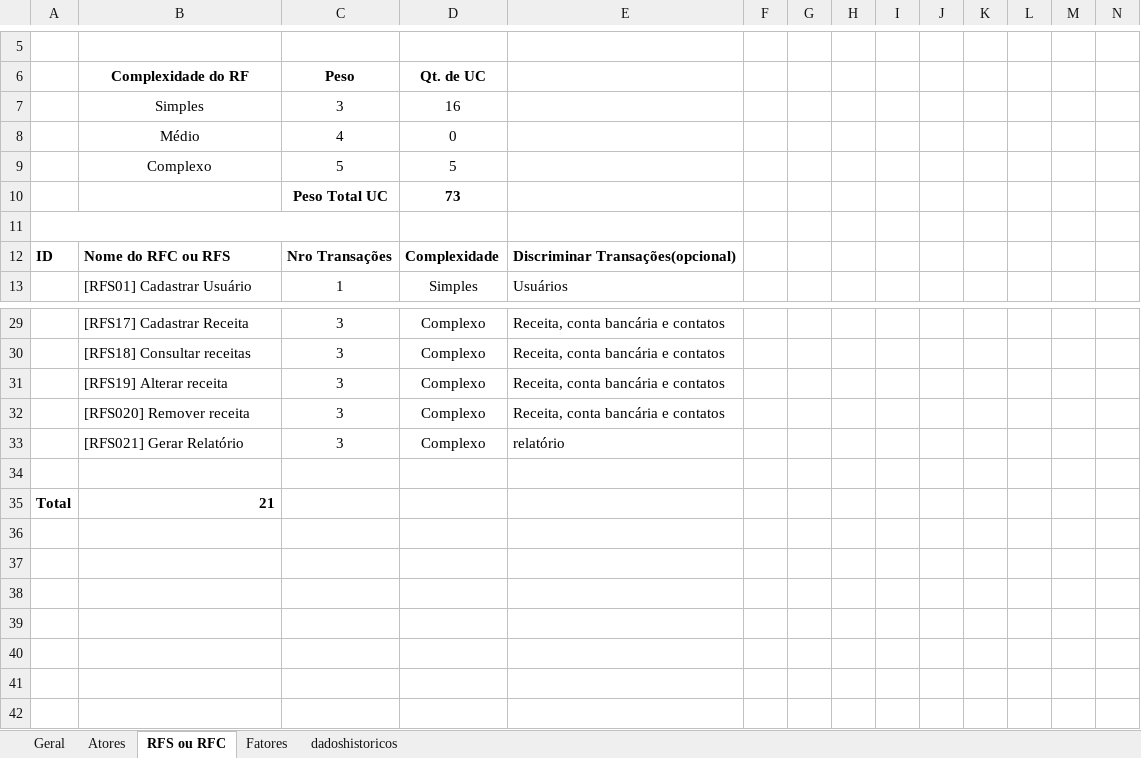
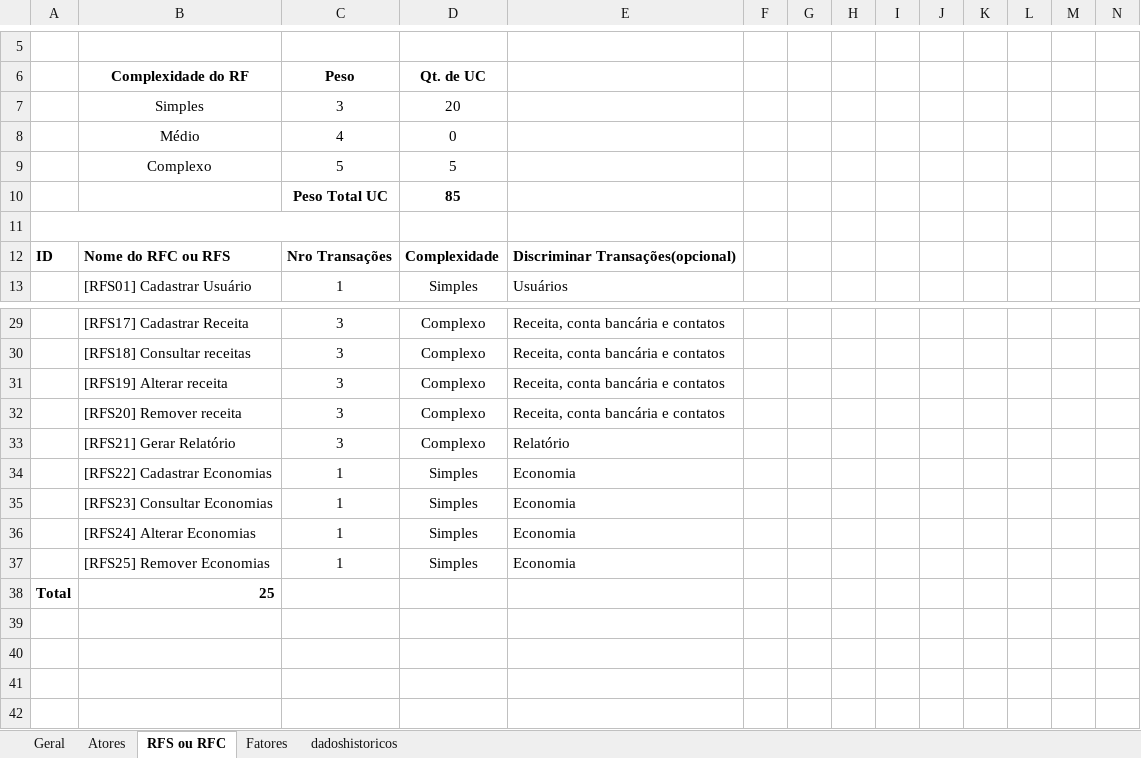
Before and after one commit to HenriqueCRodrigues/CadastroDeGastos, an Excel workbook: Documentos/TamanhoEstimado.xlsx, sheet RFS ou RFC, drawn as a sheet; only a part is shown, gaps mark what is left out; the shorter side is filled out with more unchanged rows; values as stored, in another font and other column widths than the file's, no borders; charts and pictures not drawn; addresses are those after the commit; the diff names each change by its address in the sheet, - before the commit and + after, or states it on an @@ line.

```diff
--- a/Documentos/TamanhoEstimado.xlsx (sheet RFS ou RFC)
+++ b/Documentos/TamanhoEstimado.xlsx (sheet RFS ou RFC)
-D7 (Qt. de UC): 16
+D7 (Qt. de UC): 20
-D10 (Qt. de UC): 73
+D10 (Qt. de UC): 85
-B32 (Complexidade do RF): [RFS020] Remover receita
+B32 (Complexidade do RF): [RFS20] Remover receita
-B33 (Complexidade do RF): [RFS021] Gerar Relatório
+B33 (Complexidade do RF): [RFS21] Gerar Relatório
-E33: relatório
+E33: Relatório
-row 34: (empty)
+row 34:  | [RFS22] Cadastrar Economias | 1 | Simples | Economia
+row 35:  | [RFS23] Consultar Economias | 1 | Simples | Economia
+row 36:  | [RFS24] Alterar Economias | 1 | Simples | Economia
+row 37:  | [RFS25] Remover Economias | 1 | Simples | Economia
-B38 (Complexidade do RF): 21
+B38 (Complexidade do RF): 25
```
Also changed, not shown: sheet Geral, charts or pictures, 1 other file.
